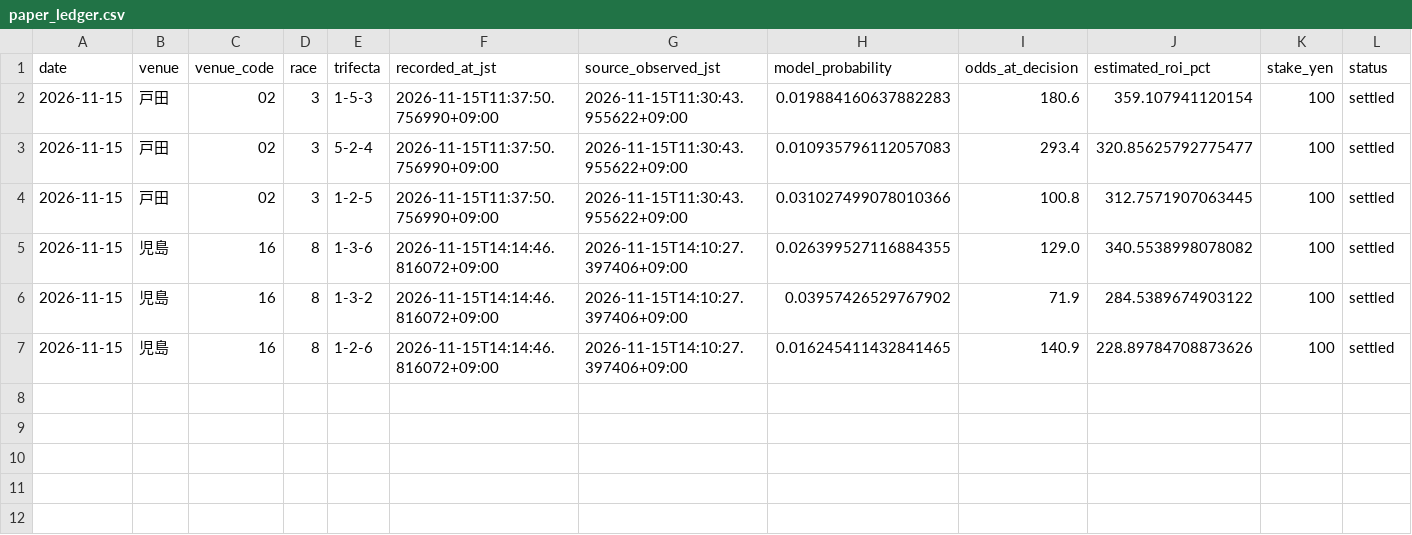
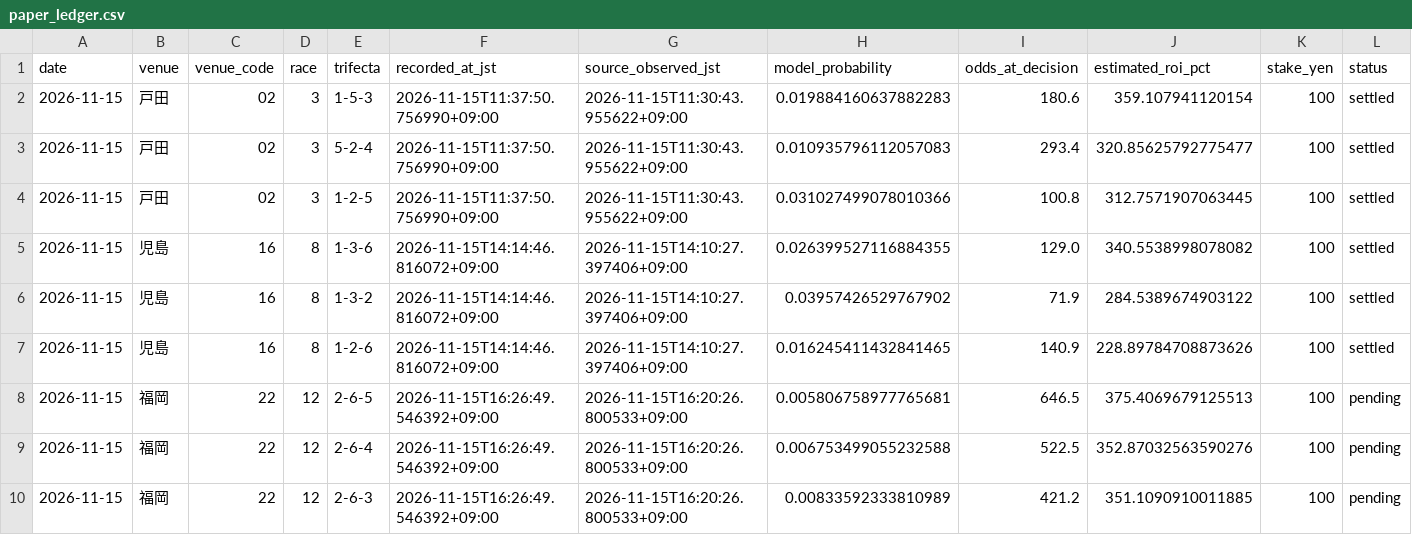
Before and after one commit to hmk2zhgrkt-png/asobi-no-tane, a CSV file: boat-ai/runtime/paper_ledger.csv, drawn as a sheet; only a part is shown; rows hold the shown columns only; the diff names each change by its address in the sheet, - before the commit and + after, or states it on an @@ line.

```diff
--- a/boat-ai/runtime/paper_ledger.csv
+++ b/boat-ai/runtime/paper_ledger.csv
+row 8: 2026-11-15 | 福岡 | 22 | 12 | 2-6-5 | 2026-11-15T16:26:49.546392+09:00 | 2026-11-15T16:20:26.800533+09:00 | 0.005806758977765681 | 646.5 | 375.4069679125513 | 100 | pending
+row 9: 2026-11-15 | 福岡 | 22 | 12 | 2-6-4 | 2026-11-15T16:26:49.546392+09:00 | 2026-11-15T16:20:26.800533+09:00 | 0.006753499055232588 | 522.5 | 352.87032563590276 | 100 | pending
+row 10: 2026-11-15 | 福岡 | 22 | 12 | 2-6-3 | 2026-11-15T16:26:49.546392+09:00 | 2026-11-15T16:20:26.800533+09:00 | 0.00833592333810989 | 421.2 | 351.1090910011885 | 100 | pending
```
Also changed, not shown: boat-ai/runtime/latest_results/features6.csv, boat-ai/runtime/latest_results/paper_candidates.csv, 3 other files.
